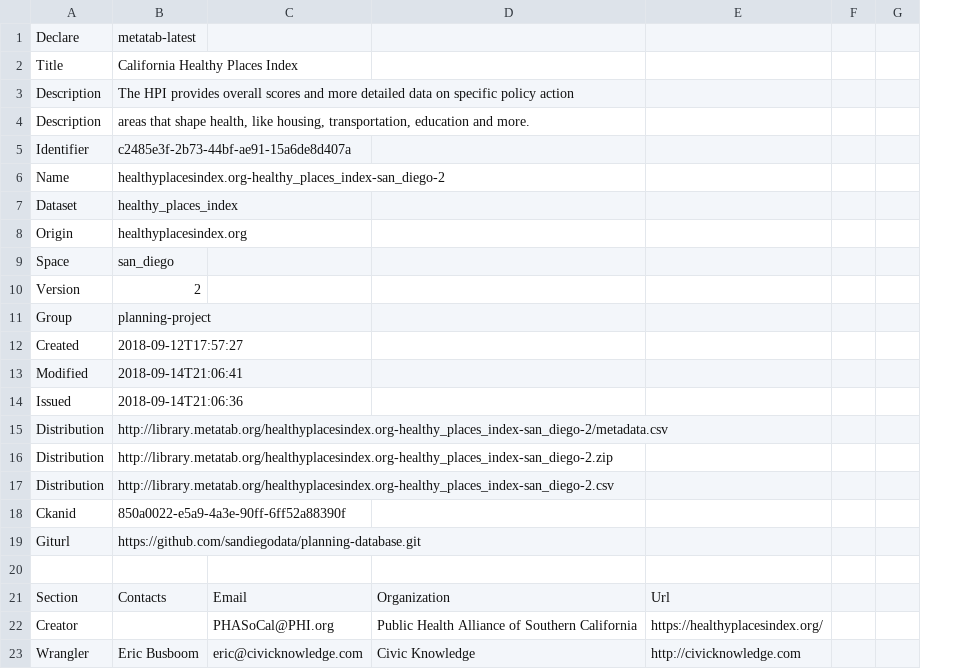
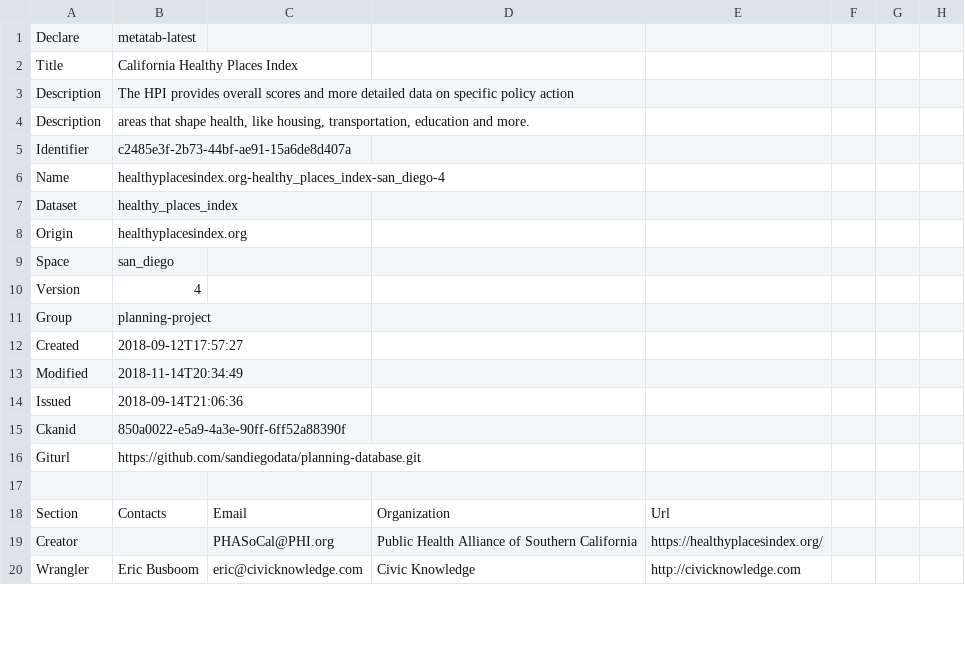
Before and after one commit to sandiegodata-projects/planning-database, a CSV file: datasets/healthyplacesindex.org-healthy_places_index-san_diego/metadata.csv, drawn as a sheet; only a part is shown; removed rows and columns are numbered as before the commit, all else as after; the diff names each change by its address in the sheet, - before the commit and + after, or states it on an @@ line.

```diff
--- a/datasets/healthyplacesindex.org-healthy_places_index-san_diego/metadata.csv
+++ b/datasets/healthyplacesindex.org-healthy_places_index-san_diego/metadata.csv
+column G, empty
-B6: healthyplacesindex.org-healthy_places_index-san_diego-2
+B6: healthyplacesindex.org-healthy_places_index-san_diego-4
-B10: 2
+B10: 4
-B13: 2018-09-14T21:06:41
+B13: 2018-11-14T20:34:49
-row 15: Distribution | http://library.metatab.org/healthyplacesindex.org-healthy_places_index-san_diego-2/metadata.csv
-row 16: Distribution | http://library.metatab.org/healthyplacesindex.org-healthy_places_index-san_diego-2.zip
-row 17: Distribution | http://library.metatab.org/healthyplacesindex.org-healthy_places_index-san_diego-2.csv
```
Also changed, not shown: datasets/sandiegodata.org-planning-tracts/metadata.csv, 22 other files.
